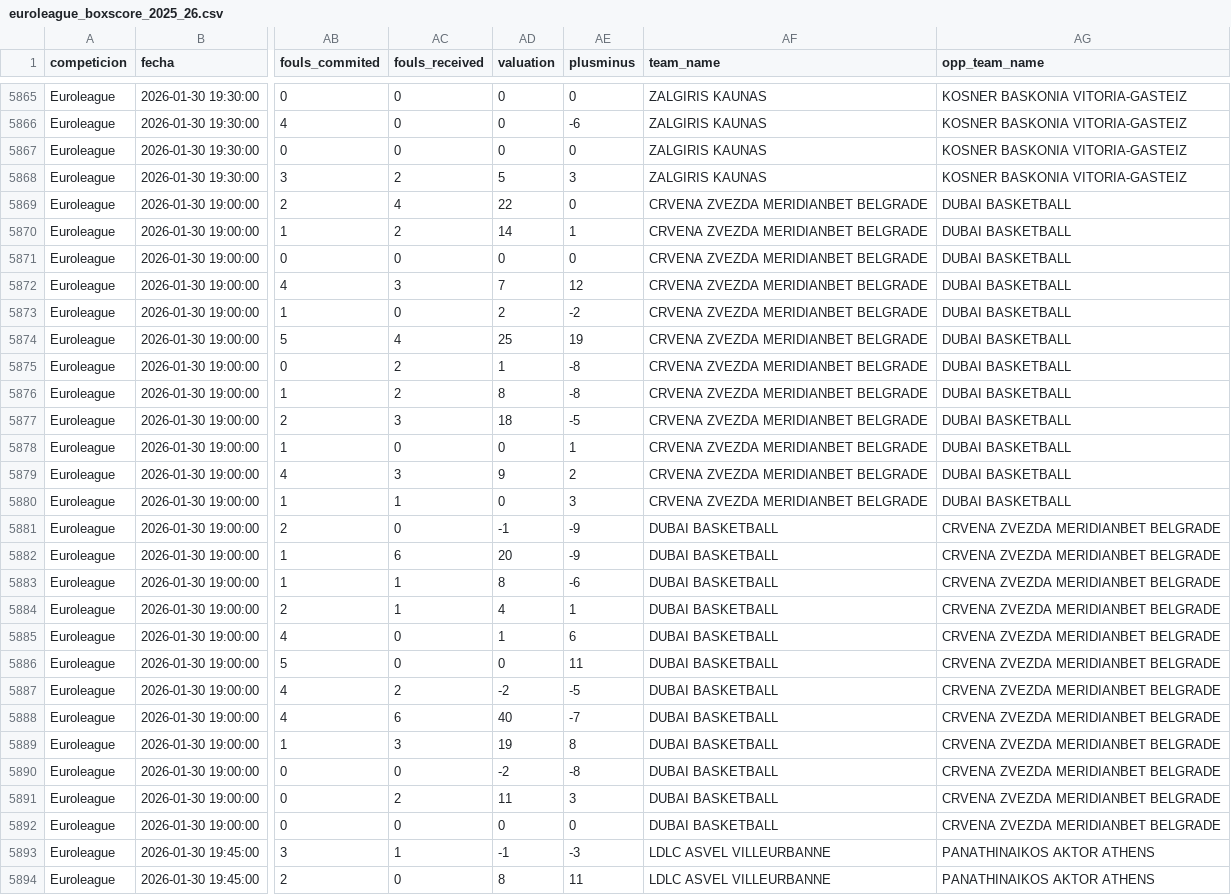
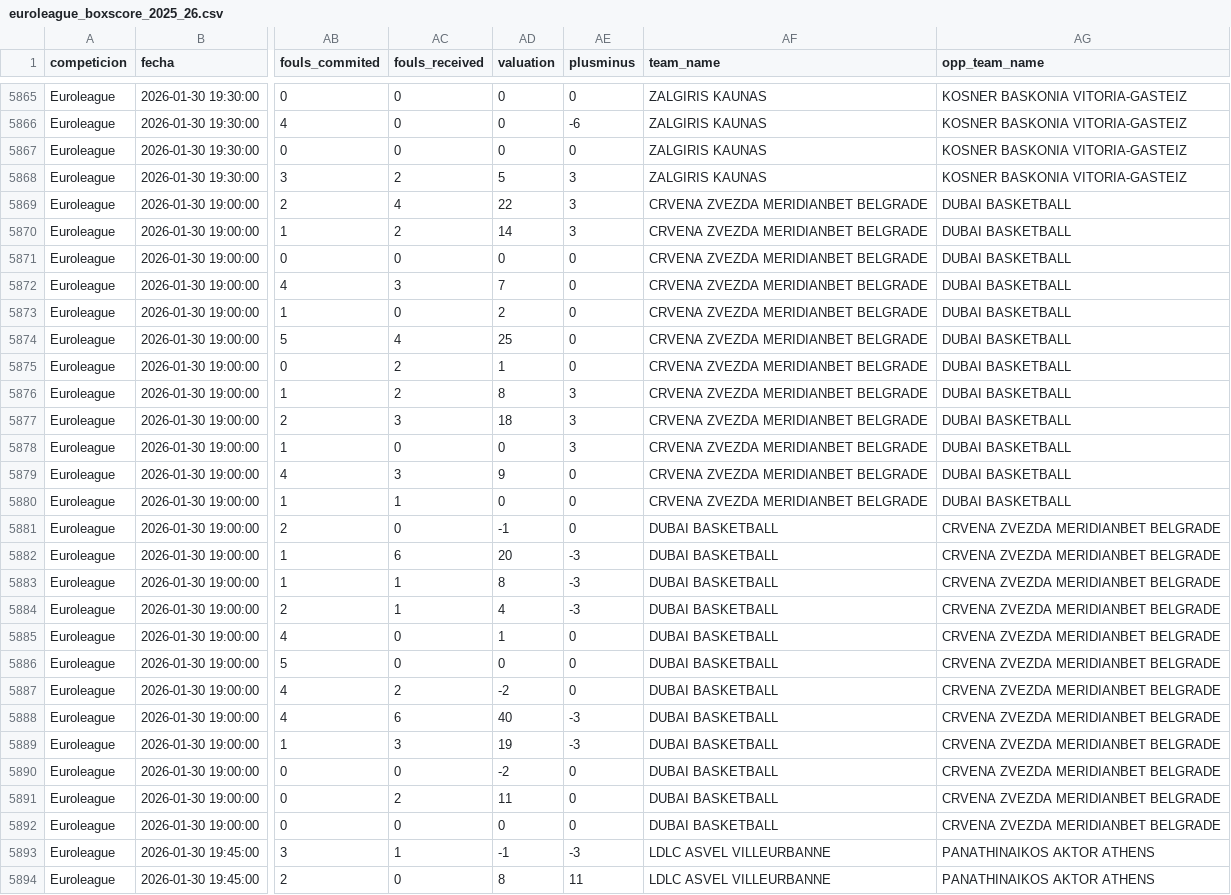
Before and after one commit to IvoVillanueva/BOXSCORES-EUROLEAGE-2025_26, a CSV file: data/euroleague_boxscore_2025_26.csv, drawn as a sheet; only a part is shown, gaps mark what is left out; the diff names each change by its address in the sheet, - before the commit and + after, or states it on an @@ line.

```diff
--- a/data/euroleague_boxscore_2025_26.csv
+++ b/data/euroleague_boxscore_2025_26.csv
-AE5869 (plusminus): 0
+AE5869 (plusminus): 3
-AE5870 (plusminus): 1
+AE5870 (plusminus): 3
-AE5872 (plusminus): 12
+AE5872 (plusminus): 0
-AE5873 (plusminus): -2
+AE5873 (plusminus): 0
-AE5874 (plusminus): 19
+AE5874 (plusminus): 0
-AE5875 (plusminus): -8
+AE5875 (plusminus): 0
-AE5876 (plusminus): -8
+AE5876 (plusminus): 3
-AE5877 (plusminus): -5
+AE5877 (plusminus): 3
-AE5878 (plusminus): 1
+AE5878 (plusminus): 3
-AE5879 (plusminus): 2
+AE5879 (plusminus): 0
-AE5880 (plusminus): 3
+AE5880 (plusminus): 0
-AE5881 (plusminus): -9
+AE5881 (plusminus): 0
-AE5882 (plusminus): -9
+AE5882 (plusminus): -3
-AE5883 (plusminus): -6
+AE5883 (plusminus): -3
-AE5884 (plusminus): 1
+AE5884 (plusminus): -3
-AE5885 (plusminus): 6
+AE5885 (plusminus): 0
-AE5886 (plusminus): 11
+AE5886 (plusminus): 0
-AE5887 (plusminus): -5
+AE5887 (plusminus): 0
-AE5888 (plusminus): -7
+AE5888 (plusminus): -3
-AE5889 (plusminus): 8
+AE5889 (plusminus): -3
-AE5890 (plusminus): -8
+AE5890 (plusminus): 0
-AE5891 (plusminus): 3
+AE5891 (plusminus): 0
```
